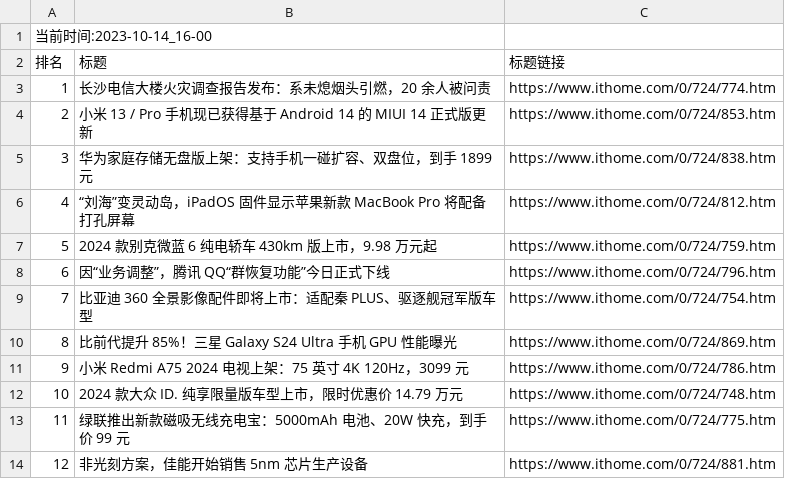
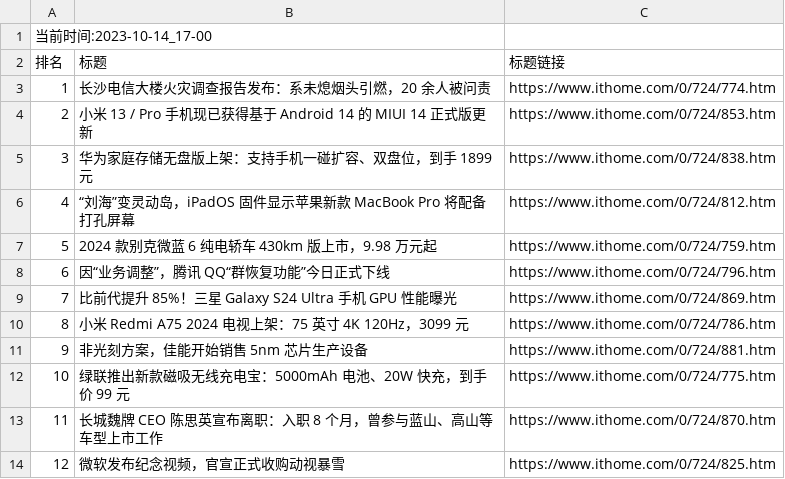
Before and after one commit to zhaowei1869/python_spider, a CSV file: 微博热搜/data/it_home_day_band_data.csv, drawn as a sheet; removed rows and columns are numbered as before the commit, all else as after; the diff names each change by its address in the sheet, - before the commit and + after, or states it on an @@ line.

```diff
--- a/微博热搜/data/it_home_day_band_data.csv
+++ b/微博热搜/data/it_home_day_band_data.csv
@@ column A (排名) renumbered between rows 1 and 12 @@
-row 9: 7 | 比亚迪 360 全景影像配件即将上市：适配秦 PLUS、驱逐舰冠军版车型 | https://www.ithome.com/0/724/754.htm
-row 12: 10 | 2024 款大众 ID. 纯享限量版车型上市，限时优惠价 14.79 万元 | https://www.ithome.com/0/724/748.htm
@@ row 14 moved to row 11: 9 @@
+row 13: 11 | 长城魏牌 CEO 陈思英宣布离职：入职 8 个月，曾参与蓝山、高山等车型上市工作 | https://www.ithome.com/0/724/870.htm
+row 14: 12 | 微软发布纪念视频，官宣正式收购动视暴雪 | https://www.ithome.com/0/724/825.htm
```
Also changed, not shown: 2 other files.
